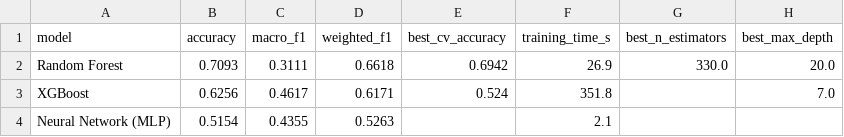
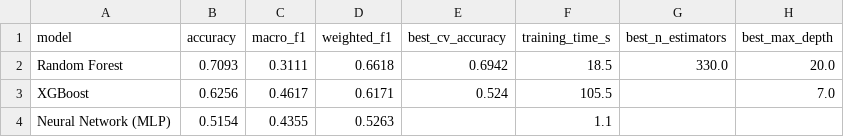
Before and after one commit to milagjurovska/Alzheimers-disease-pathway-prediction, a CSV file: data/results/results_summary.csv, drawn as a sheet; only a part is shown; the diff names each change by its address in the sheet, - before the commit and + after, or states it on an @@ line.

Commit message:
results added and cleaned code

```diff
--- a/data/results/results_summary.csv
+++ b/data/results/results_summary.csv
-F2 (training_time_s): 26.9
+F2 (training_time_s): 18.5
-F3 (training_time_s): 351.8
+F3 (training_time_s): 105.5
-F4 (training_time_s): 2.1
+F4 (training_time_s): 1.1
```
Also changed, not shown: 16 other files.
